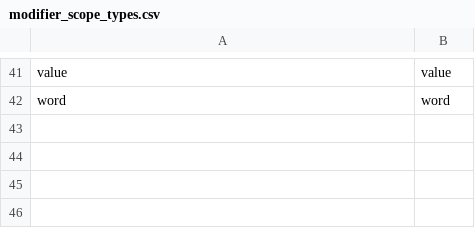
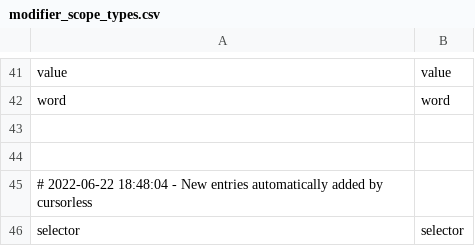
Before and after one commit to brollin/talon_umbrella, a CSV file: cursorless-settings/modifier_scope_types.csv, drawn as a sheet; only a part is shown, gaps mark what is left out; the diff names each change by its address in the sheet, - before the commit and + after, or states it on an @@ line.

Commit message:
cursorless update, add parrot

```diff
--- a/cursorless-settings/modifier_scope_types.csv
+++ b/cursorless-settings/modifier_scope_types.csv
+row 43: (empty)
+row 44: (empty)
+row 45: # 2022-06-22 18:48:04 - New entries automatically added by cursorless
+row 46: selector | selector
```
Also changed, not shown: 5 other files.
